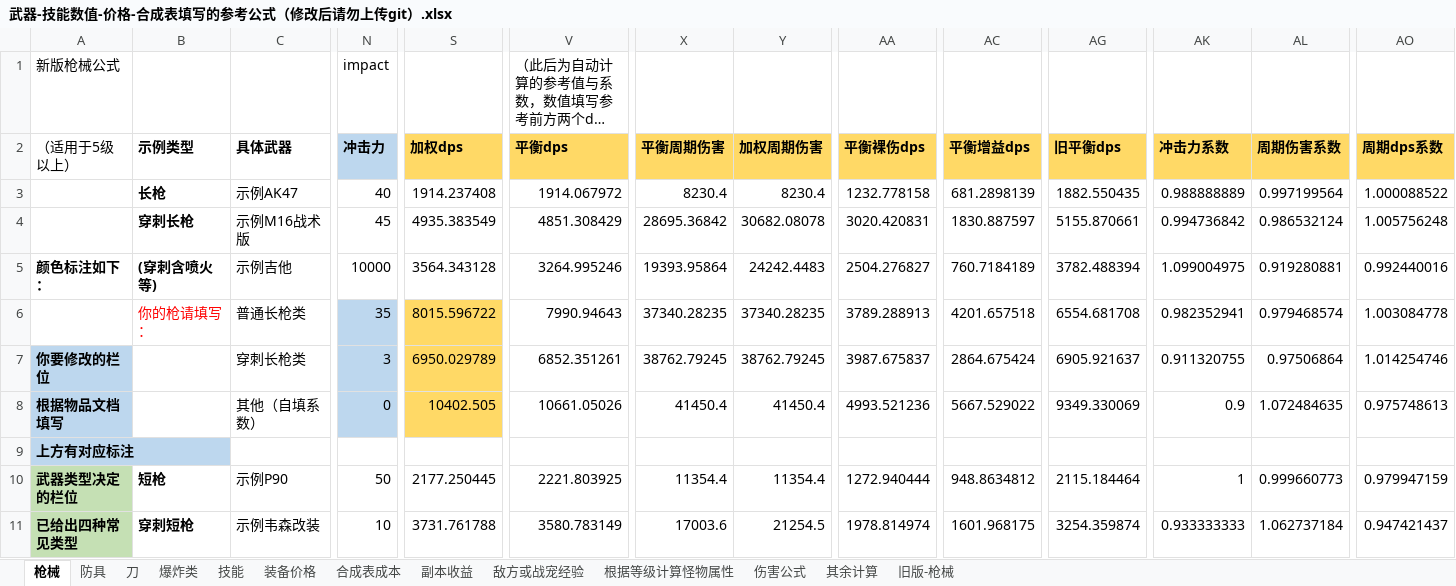
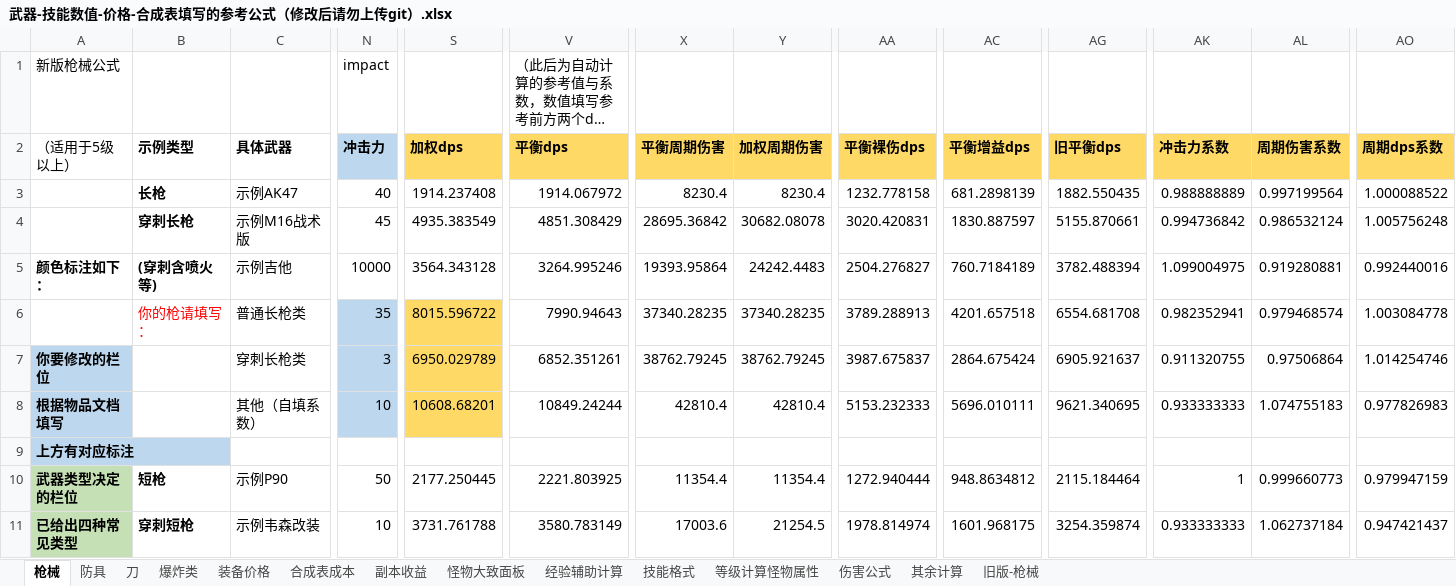
Before and after one commit to FlashNightModReborn/CrazyFlashNight, an Excel workbook: data/items/武器-技能数值-价格-合成表填写的参考公式（修改后请勿上传git）.xlsx, sheet 枪械, drawn as a sheet; only a part is shown, gaps mark what is left out; long unchanged cells end in …; values as stored, in another font and other column widths than the file's, no borders; table styles not drawn; the diff names each change by its address in the sheet, - before the commit and + after, or states it on an @@ line.

```diff
--- a/data/items/武器-技能数值-价格-合成表填写的参考公式（修改后请勿上传git）.xlsx (sheet 枪械)
+++ b/data/items/武器-技能数值-价格-合成表填写的参考公式（修改后请勿上传git）.xlsx (sheet 枪械)
-sheet tab: 技能
+sheet tab: 技能格式
-sheet tab: 敌方或战宠经验
+sheet tab: 经验辅助计算
-sheet tab: 根据等级计算怪物属性
+sheet tab: 等级计算怪物属性
+sheet tab: 怪物大致面板
@@ sheet tab order changed: 枪械 | 防具 | 刀 | 爆炸类 | 装备价格 | 合成表成本 | 副本收益 | 怪物大致面板 | 经验辅助计算 | 技能格式 | 等级计算怪物属性 | 伤害公式 | 其余计算 | 旧版-枪械 @@
-N8 (冲击力): 0
+N8 (冲击力): 10
-S8 (加权dps): 10402.505
+S8 (加权dps): 10608.68201
-V8 (平衡dps): 10661.05026
+V8 (平衡dps): 10849.24244
-X8 (平衡周期伤害): 41450.4
+X8 (平衡周期伤害): 42810.4
-Y8 (加权周期伤害): 41450.4
+Y8 (加权周期伤害): 42810.4
-AA8 (平衡裸伤dps): 4993.521236
+AA8 (平衡裸伤dps): 5153.232333
-AC8 (平衡增益dps): 5667.529022
+AC8 (平衡增益dps): 5696.010111
-AG8 (旧平衡dps): 9349.330069
+AG8 (旧平衡dps): 9621.340695
-AK8 (冲击力系数): 0.9
+AK8 (冲击力系数): 0.933333333
-AL8 (周期伤害系数): 1.072484635
+AL8 (周期伤害系数): 1.074755183
-AO8 (周期dps系数): 0.975748613
+AO8 (周期dps系数): 0.977826983
```
Also changed, not shown: sheet 副本收益, sheet 伤害公式, sheet 等级计算怪物属性, sheet 爆炸类, sheet 防具, formulas that keep their value, 0.说明文件与教程/武器-技能数值-价格-合成表填写的参考公式（修改后请勿上传git）.xlsx, 10 other files.
